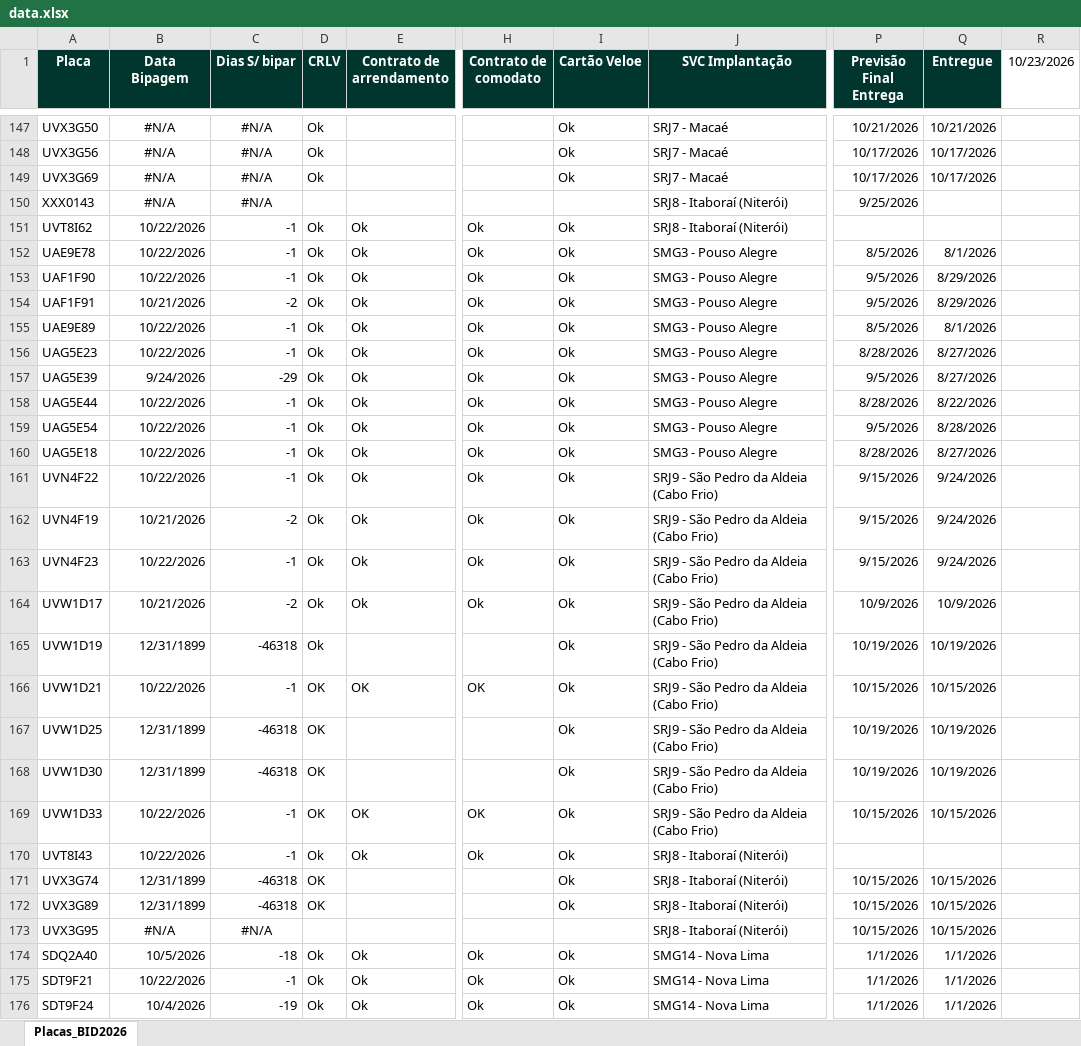
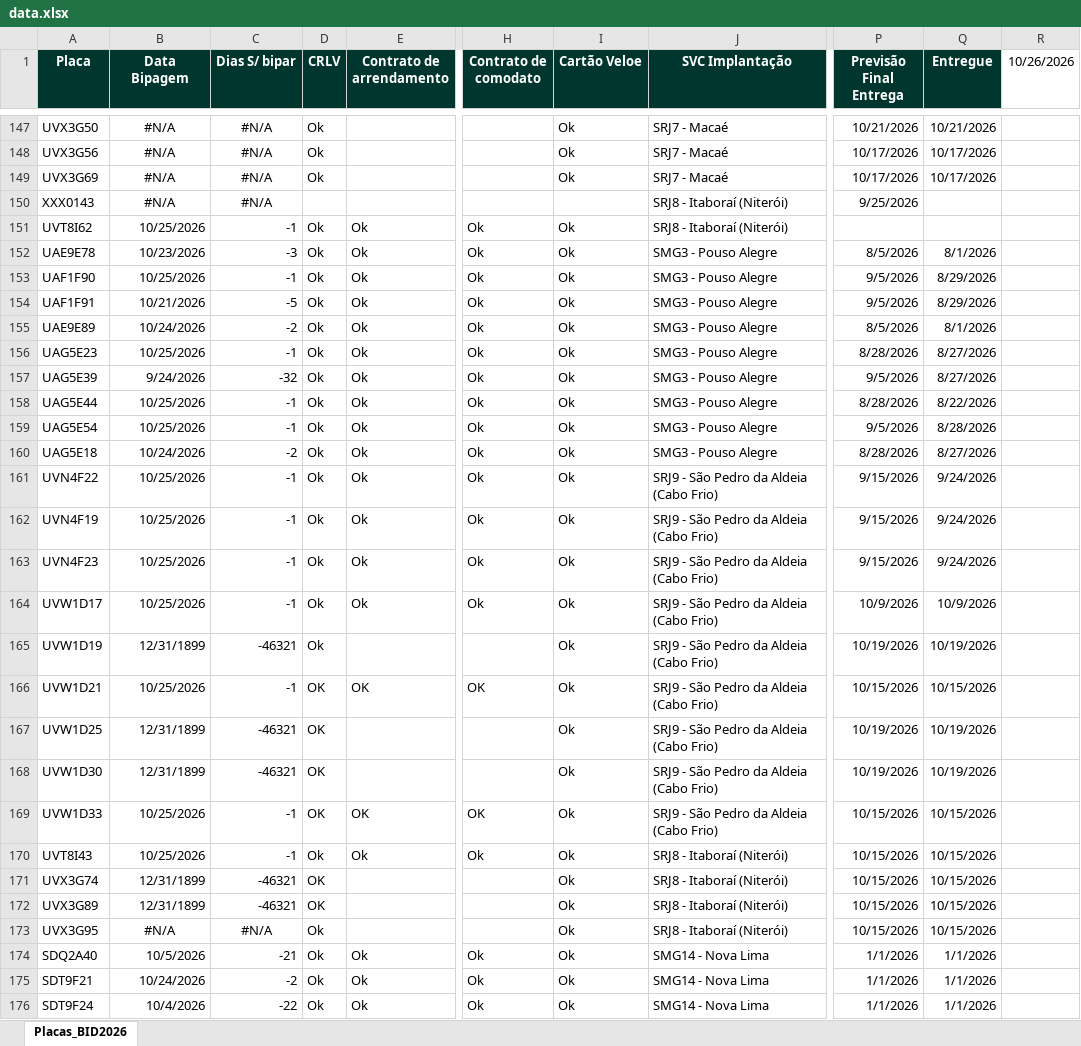
Before and after one commit to FrotaDeluna/BID2026, an Excel workbook: data.xlsx, sheet Placas_BID2026, drawn as a sheet; only a part is shown, gaps mark what is left out; values as stored, in another font and other column widths than the file's, no borders; the diff covers the shown part only; the diff names each change by its address in the sheet, - before the commit and + after, or states it on an @@ line.

Commit message:
Add files via upload

```diff
--- a/data.xlsx (sheet Placas_BID2026)
+++ b/data.xlsx (sheet Placas_BID2026)
-R1: 10/23/2026
+R1: 10/26/2026
-B151 (Data Bipagem): 10/22/2026
+B151 (Data Bipagem): 10/25/2026
-B152 (Data Bipagem): 10/22/2026
+B152 (Data Bipagem): 10/23/2026
-C152 (Dias S/ bipar): -1
+C152 (Dias S/ bipar): -3
-B153 (Data Bipagem): 10/22/2026
+B153 (Data Bipagem): 10/25/2026
-C154 (Dias S/ bipar): -2
+C154 (Dias S/ bipar): -5
-B155 (Data Bipagem): 10/22/2026
+B155 (Data Bipagem): 10/24/2026
-C155 (Dias S/ bipar): -1
+C155 (Dias S/ bipar): -2
-B156 (Data Bipagem): 10/22/2026
+B156 (Data Bipagem): 10/25/2026
-C157 (Dias S/ bipar): -29
+C157 (Dias S/ bipar): -32
-B158:B159 (Data Bipagem): 10/22/2026
+B158:B159 (Data Bipagem): 10/25/2026
-B160 (Data Bipagem): 10/22/2026
+B160 (Data Bipagem): 10/24/2026
-C160 (Dias S/ bipar): -1
+C160 (Dias S/ bipar): -2
-B161 (Data Bipagem): 10/22/2026
+B161 (Data Bipagem): 10/25/2026
-B162 (Data Bipagem): 10/21/2026
+B162 (Data Bipagem): 10/25/2026
-C162 (Dias S/ bipar): -2
+C162 (Dias S/ bipar): -1
-B163 (Data Bipagem): 10/22/2026
+B163 (Data Bipagem): 10/25/2026
-B164 (Data Bipagem): 10/21/2026
+B164 (Data Bipagem): 10/25/2026
-C164 (Dias S/ bipar): -2
+C164 (Dias S/ bipar): -1
-C165 (Dias S/ bipar): -46318
+C165 (Dias S/ bipar): -46321
-B166 (Data Bipagem): 10/22/2026
+B166 (Data Bipagem): 10/25/2026
-C167:C168 (Dias S/ bipar): -46318
+C167:C168 (Dias S/ bipar): -46321
-B169:B170 (Data Bipagem): 10/22/2026
+B169:B170 (Data Bipagem): 10/25/2026
-P170 (Previsão Final Entrega): (empty)
+P170 (Previsão Final Entrega): 10/15/2026
-Q170 (Entregue): (empty)
+Q170 (Entregue): 10/15/2026
-C171:C172 (Dias S/ bipar): -46318
+C171:C172 (Dias S/ bipar): -46321
-D173 (CRLV): (empty)
+D173 (CRLV): Ok
-I173 (Cartão Veloe): (empty)
+I173 (Cartão Veloe): Ok
-C174 (Dias S/ bipar): -18
+C174 (Dias S/ bipar): -21
-B175 (Data Bipagem): 10/22/2026
+B175 (Data Bipagem): 10/24/2026
-C175 (Dias S/ bipar): -1
+C175 (Dias S/ bipar): -2
-C176 (Dias S/ bipar): -19
+C176 (Dias S/ bipar): -22
```
Also changed, not shown: 492 edited cells elsewhere in this sheet.
